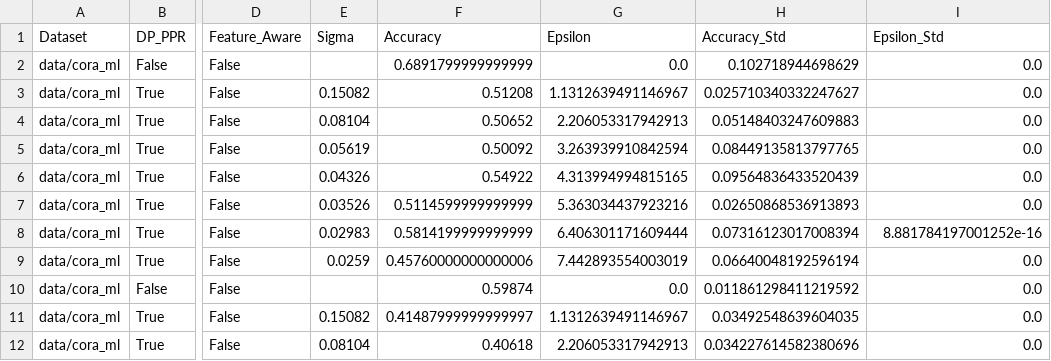
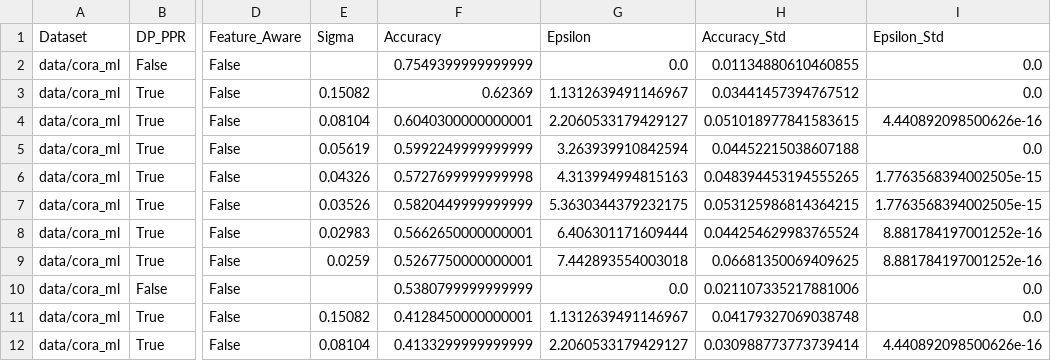
Before and after one commit to Arjun-BD/Project-Course, a CSV file: experiment_results_feature_aware_5ite_r.csv, drawn as a sheet; only a part is shown, gaps mark what is left out; the diff covers the shown part only; the diff names each change by its address in the sheet, - before the commit and + after, or states it on an @@ line.

```diff
--- a/experiment_results_feature_aware_5ite_r.csv
+++ b/experiment_results_feature_aware_5ite_r.csv
-F2 (Accuracy): 0.6891799999999999
+F2 (Accuracy): 0.7549399999999999
-H2 (Accuracy_Std): 0.102718944698629
+H2 (Accuracy_Std): 0.01134880610460855
-F3 (Accuracy): 0.51208
+F3 (Accuracy): 0.62369
-H3 (Accuracy_Std): 0.025710340332247627
+H3 (Accuracy_Std): 0.03441457394767512
-F4 (Accuracy): 0.50652
+F4 (Accuracy): 0.6040300000000001
-G4 (Epsilon): 2.206053317942913
+G4 (Epsilon): 2.2060533179429127
-H4 (Accuracy_Std): 0.05148403247609883
+H4 (Accuracy_Std): 0.051018977841583615
-I4 (Epsilon_Std): 0.0
+I4 (Epsilon_Std): 4.440892098500626e-16
-F5 (Accuracy): 0.50092
+F5 (Accuracy): 0.5992249999999999
-H5 (Accuracy_Std): 0.08449135813797765
+H5 (Accuracy_Std): 0.04452215038607188
-F6 (Accuracy): 0.54922
+F6 (Accuracy): 0.5727699999999998
-G6 (Epsilon): 4.313994994815165
+G6 (Epsilon): 4.313994994815163
-H6 (Accuracy_Std): 0.09564836433520439
+H6 (Accuracy_Std): 0.048394453194555265
-I6:I7 (Epsilon_Std): 0.0
+I6:I7 (Epsilon_Std): 1.7763568394002505e-15
-F7 (Accuracy): 0.5114599999999999
+F7 (Accuracy): 0.5820449999999999
-G7 (Epsilon): 5.363034437923216
+G7 (Epsilon): 5.3630344379232175
-H7 (Accuracy_Std): 0.02650868536913893
+H7 (Accuracy_Std): 0.053125986814364215
-F8 (Accuracy): 0.5814199999999999
+F8 (Accuracy): 0.5662650000000001
-H8 (Accuracy_Std): 0.07316123017008394
+H8 (Accuracy_Std): 0.044254629983765524
-F9 (Accuracy): 0.45760000000000006
+F9 (Accuracy): 0.5267750000000001
-G9 (Epsilon): 7.442893554003019
+G9 (Epsilon): 7.442893554003018
-H9 (Accuracy_Std): 0.06640048192596194
+H9 (Accuracy_Std): 0.06681350069409625
-I9 (Epsilon_Std): 0.0
+I9 (Epsilon_Std): 8.881784197001252e-16
-F10 (Accuracy): 0.59874
+F10 (Accuracy): 0.5380799999999999
-H10 (Accuracy_Std): 0.011861298411219592
+H10 (Accuracy_Std): 0.021107335217881006
-F11 (Accuracy): 0.41487999999999997
+F11 (Accuracy): 0.4128450000000001
-H11 (Accuracy_Std): 0.03492548639604035
+H11 (Accuracy_Std): 0.04179327069038748
-F12 (Accuracy): 0.40618
+F12 (Accuracy): 0.4133299999999999
-G12 (Epsilon): 2.206053317942913
+G12 (Epsilon): 2.2060533179429127
-H12 (Accuracy_Std): 0.034227614582380696
+H12 (Accuracy_Std): 0.030988773773739414
-I12 (Epsilon_Std): 0.0
+I12 (Epsilon_Std): 4.440892098500626e-16
```
Also changed, not shown: 64 edited cells elsewhere in this file, 4 other files.
